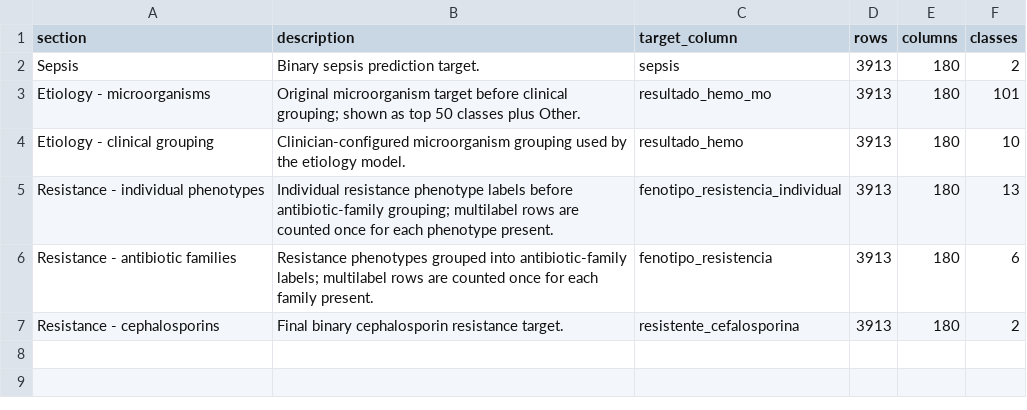
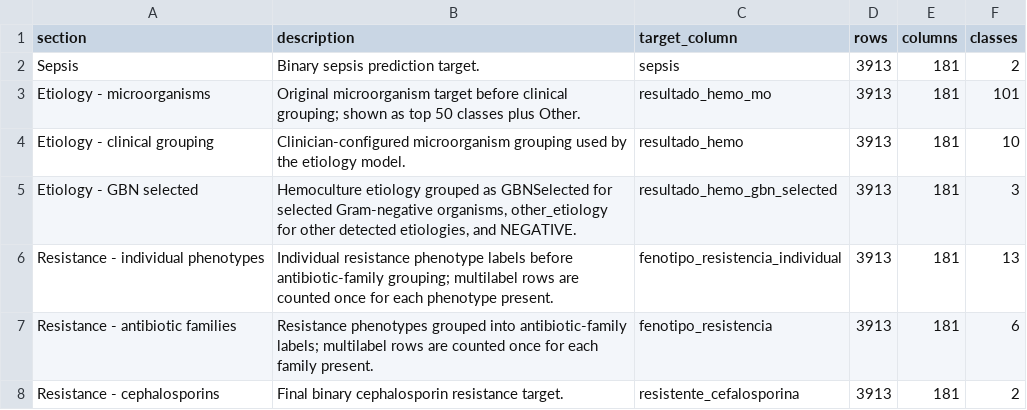
Before and after one commit to BU-ISCIII/bd-tools, a CSV file: mepram/preprocessing_report/tables/prediction_detail_summary.csv, drawn as a sheet.

```diff
--- a/mepram/preprocessing_report/tables/prediction_detail_summary.csv
+++ b/mepram/preprocessing_report/tables/prediction_detail_summary.csv
@@ -1,7 +1,8 @@
 section,description,target_column,rows,columns,classes
-Sepsis,Binary sepsis prediction target.,sepsis,3913,180,2
-Etiology - microorganisms,Original microorganism target before clinical grouping; shown as top 50 classes plus Other.,resultado_hemo_mo,3913,180,101
-Etiology - clinical grouping,Clinician-configured microorganism grouping used by the etiology model.,resultado_hemo,3913,180,10
-Resistance - individual phenotypes,Individual resistance phenotype labels before antibiotic-family grouping; multilabel rows are counted once for each phenotype present.,fenotipo_resistencia_individual,3913,180,13
-Resistance - antibiotic families,Resistance phenotypes grouped into antibiotic-family labels; multilabel rows are counted once for each family present.,fenotipo_resistencia,3913,180,6
-Resistance - cephalosporins,Final binary cephalosporin resistance target.,resistente_cefalosporina,3913,180,2
+Sepsis,Binary sepsis prediction target.,sepsis,3913,181,2
+Etiology - microorganisms,Original microorganism target before clinical grouping; shown as top 50 classes plus Other.,resultado_hemo_mo,3913,181,101
+Etiology - clinical grouping,Clinician-configured microorganism grouping used by the etiology model.,resultado_hemo,3913,181,10
+Etiology - GBN selected,"Hemoculture etiology grouped as GBNSelected for selected Gram-negative organisms, other_etiology for other detected etiologies, and NEGATIVE.",resultado_hemo_gbn_selected,3913,181,3
+Resistance - individual phenotypes,Individual resistance phenotype labels before antibiotic-family grouping; multilabel rows are counted once for each phenotype present.,fenotipo_resistencia_individual,3913,181,13
+Resistance - antibiotic families,Resistance phenotypes grouped into antibiotic-family labels; multilabel rows are counted once for each family present.,fenotipo_resistencia,3913,181,6
+Resistance - cephalosporins,Final binary cephalosporin resistance target.,resistente_cefalosporina,3913,181,2
```
Also changed, not shown: mepram/preprocessing_report/tables/prediction_detail_class_counts.csv, mepram/preprocessing_report/tables/predictive_targets_class_counts.csv, 19 other files.
